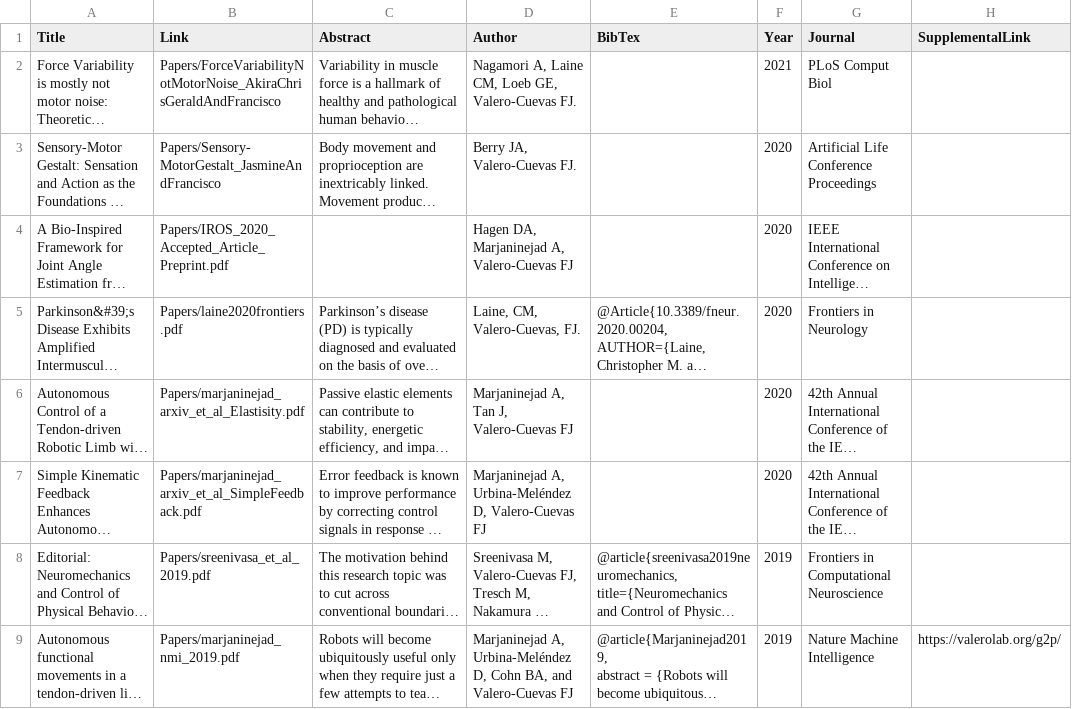
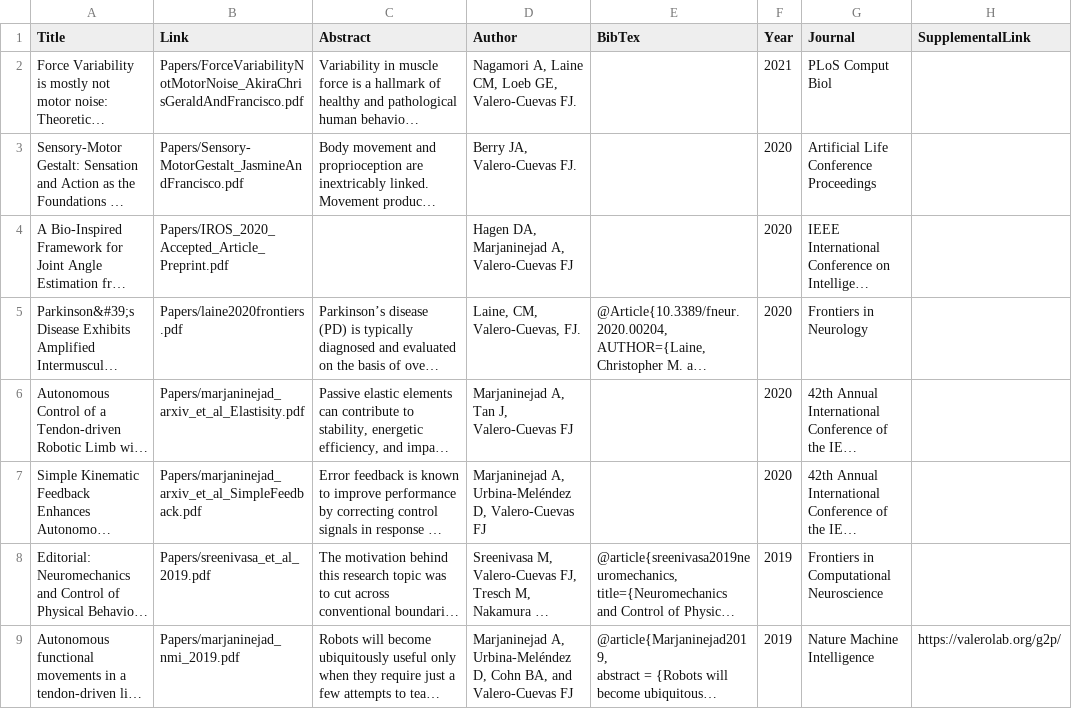
Before and after one commit to usc-bbdl/usc-bbdl.github.io, a CSV file: _data/publications.csv, drawn as a sheet; only a part is shown; long unchanged cells end in …; the diff names each change by its address in the sheet, - before the commit and + after, or states it on an @@ line.

Commit message:
Update publications.csv
was missing .pdf in the link to the papers

```diff
--- a/_data/publications.csv
+++ b/_data/publications.csv
-B2 (Link): Papers/ForceVariabilityNotMotorNoise_AkiraChrisGeraldAndFrancisco
+B2 (Link): Papers/ForceVariabilityNotMotorNoise_AkiraChrisGeraldAndFrancisco.pdf
-B3 (Link): Papers/Sensory-MotorGestalt_JasmineAndFrancisco
+B3 (Link): Papers/Sensory-MotorGestalt_JasmineAndFrancisco.pdf
```
